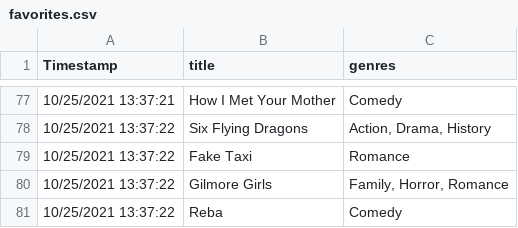
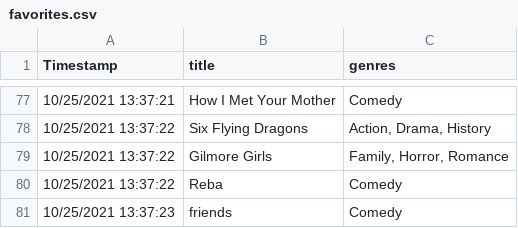
Before and after one commit to cs50/lectures, a CSV file: 8/favorites.csv, drawn as a sheet; only a part is shown, gaps mark what is left out; the shorter side is filled out with more unchanged rows.

```diff
--- a/8/favorites.csv
+++ b/8/favorites.csv
@@ -78,3 +78,2 @@ Timestamp,title,genres
 10/25/2021 13:37:22,Six Flying Dragons,"Action, Drama, History"
-10/25/2021 13:37:22,Fake Taxi,Romance
 10/25/2021 13:37:22,Gilmore Girls,"Family, Horror, Romance"
```
Also changed, not shown: 3 other files.
